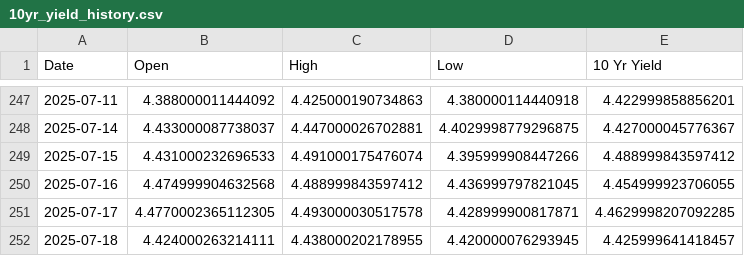
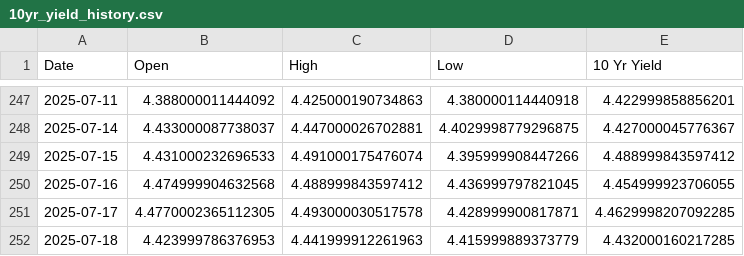
Before and after one commit to housetyler/yahoofinance_USTreasuryYeilds, a CSV file: 10yr_yield_history.csv, drawn as a sheet; only a part is shown, gaps mark what is left out.

```diff
--- a/10yr_yield_history.csv
+++ b/10yr_yield_history.csv
@@ -251,2 +251,2 @@ Date,Open,High,Low,10 Yr Yield
 2025-07-17,4.4770002365112305,4.493000030517578,4.428999900817871,4.4629998207092285
-2025-07-18,4.424000263214111,4.438000202178955,4.420000076293945,4.425999641418457
+2025-07-18,4.423999786376953,4.441999912261963,4.415999889373779,4.432000160217285
```
